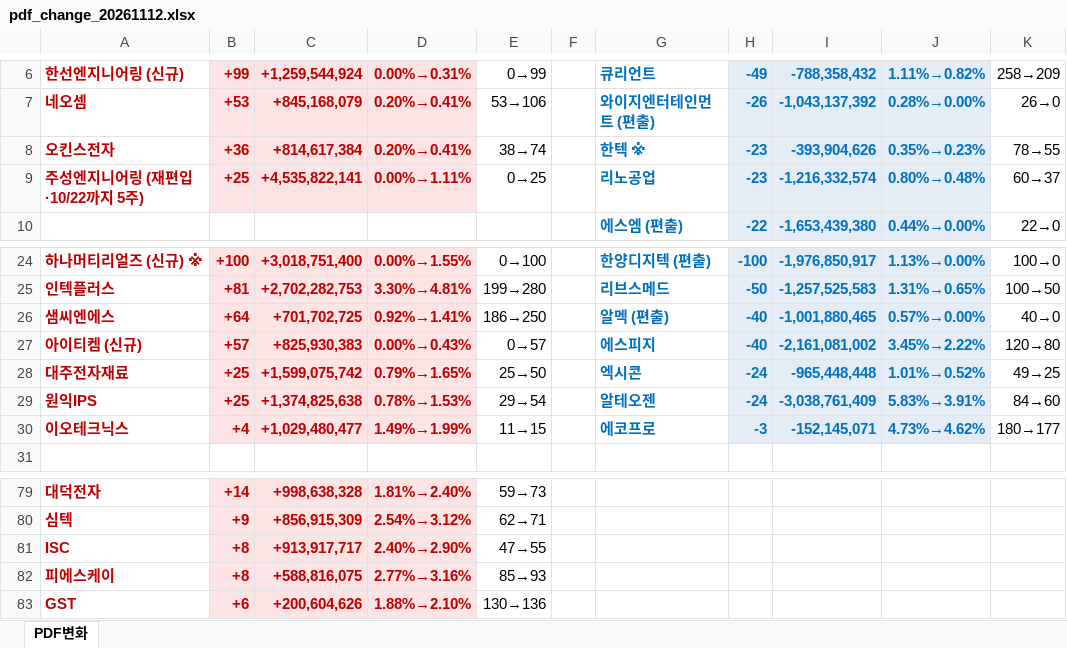
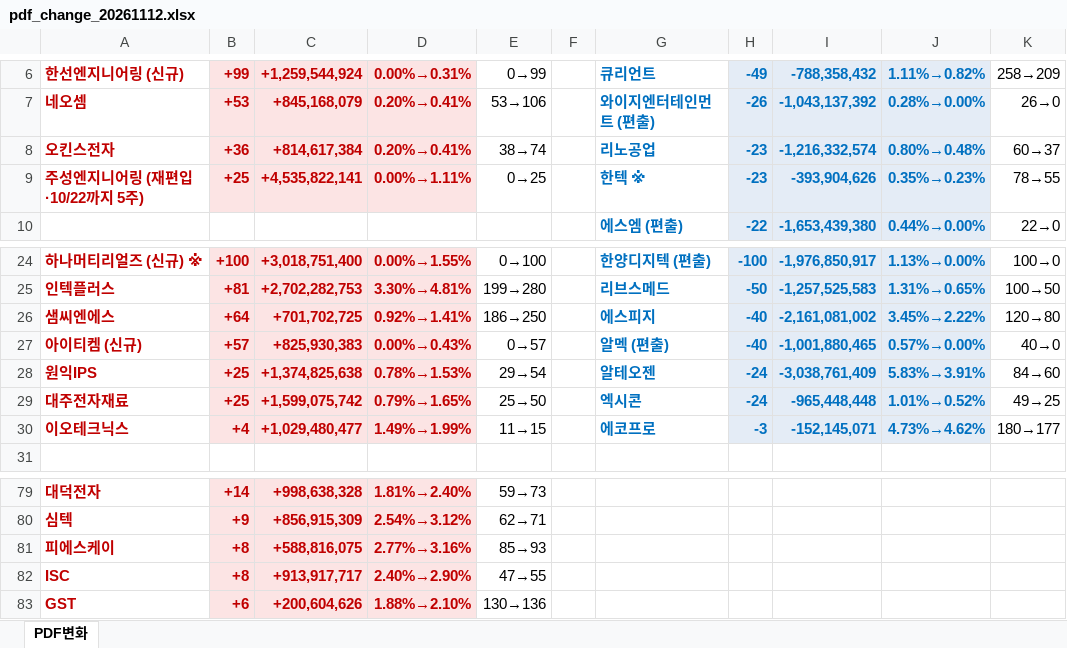
Before and after one commit to unrevr15/etf-reports, an Excel workbook: reports/pdf_change_20261112.xlsx, sheet PDF변화, drawn as a sheet; only a part is shown, gaps mark what is left out; values as stored, in another font and other column widths than the file's, no borders; the diff names each change by its address in the sheet, - before the commit and + after, or states it on an @@ line.

```diff
--- a/reports/pdf_change_20261112.xlsx (sheet PDF변화)
+++ b/reports/pdf_change_20261112.xlsx (sheet PDF변화)
-G8: 한텍 ※
+G8: 리노공업
-I8: -393,904,626
+I8: -1,216,332,574
-J8: 0.35%→0.23%
+J8: 0.80%→0.48%
-K8: 78→55
+K8: 60→37
-G9: 리노공업
+G9: 한텍 ※
-I9: -1,216,332,574
+I9: -393,904,626
-J9: 0.80%→0.48%
+J9: 0.35%→0.23%
-K9: 60→37
+K9: 78→55
-G26: 알멕 (편출)
+G26: 에스피지
-I26: -1,001,880,465
+I26: -2,161,081,002
-J26: 0.57%→0.00%
+J26: 3.45%→2.22%
-K26: 40→0
+K26: 120→80
-G27: 에스피지
+G27: 알멕 (편출)
-I27: -2,161,081,002
+I27: -1,001,880,465
-J27: 3.45%→2.22%
+J27: 0.57%→0.00%
-K27: 120→80
+K27: 40→0
@@ row 29 moved to row 28: 원익IPS @@
@@ row 82 moved to row 81: 피에스케이 @@
```
Also changed, not shown: reports/pdf_rolling5_20261112.xlsx.
